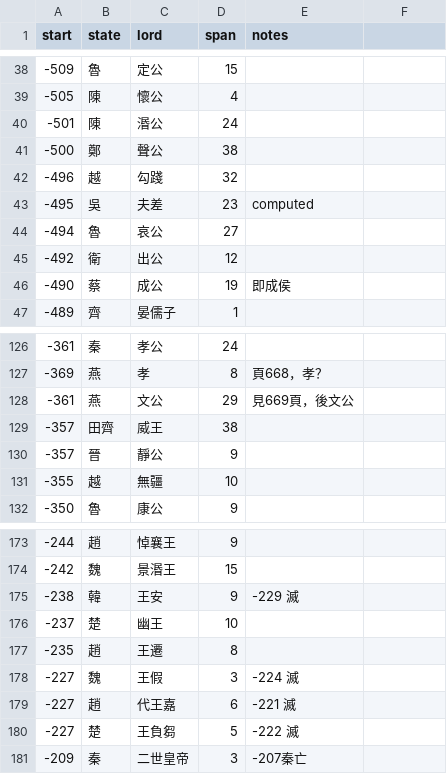
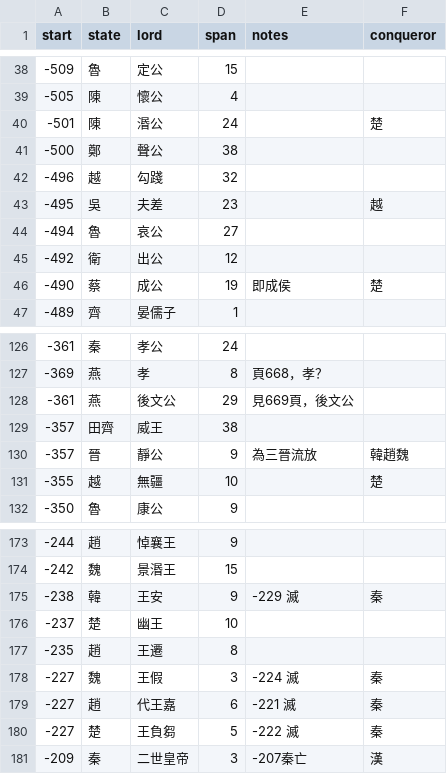
Before and after one commit to Peace-Harmony/txj, a CSV file: db/csv/wangbiao.csv, drawn as a sheet; only a part is shown, gaps mark what is left out; the diff covers the shown part only.

Commit message:
Re-structured the project, updated scripts for creating chronicle data

```diff
--- a/db/csv/wangbiao.csv
+++ b/db/csv/wangbiao.csv
@@ -1 +1 @@
-start,state,lord,span,notes
+start,state,lord,span,notes,conqueror
@@ -40 +40 @@ start,state,lord,span,notes
--501,陳,湣公,24,
+-501,陳,湣公,24,,楚
@@ -43 +43 @@ start,state,lord,span,notes
--495,吳,夫差,23,computed
+-495,吳,夫差,23,,越
@@ -46 +46 @@ start,state,lord,span,notes
--490,蔡,成公,19,即成侯
+-490,蔡,成公,19,即成侯,楚
@@ -128 +128 @@ start,state,lord,span,notes
--361,燕,文公,29,見669頁，後文公
+-361,燕,後文公,29,見669頁，後文公,
@@ -130,2 +130,2 @@ start,state,lord,span,notes
--357,晉,靜公,9,
--355,越,無疆,10,
+-357,晉,靜公,9,為三晉流放,韓趙魏
+-355,越,無疆,10,,楚
@@ -175 +175 @@ start,state,lord,span,notes
--238,韓,王安,9,-229 滅
+-238,韓,王安,9,-229 滅,秦
@@ -178,4 +178,4 @@ start,state,lord,span,notes
--227,魏,王假,3,-224 滅
--227,趙,代王嘉,6,-221 滅
--227,楚,王負芻,5,-222 滅
--209,秦,二世皇帝,3,-207秦亡
+-227,魏,王假,3,-224 滅,秦
+-227,趙,代王嘉,6,-221 滅,秦
+-227,楚,王負芻,5,-222 滅,秦
+-209,秦,二世皇帝,3,-207秦亡,漢
```
Also changed, not shown: 9 edited cells elsewhere in this file, 34 other files.
